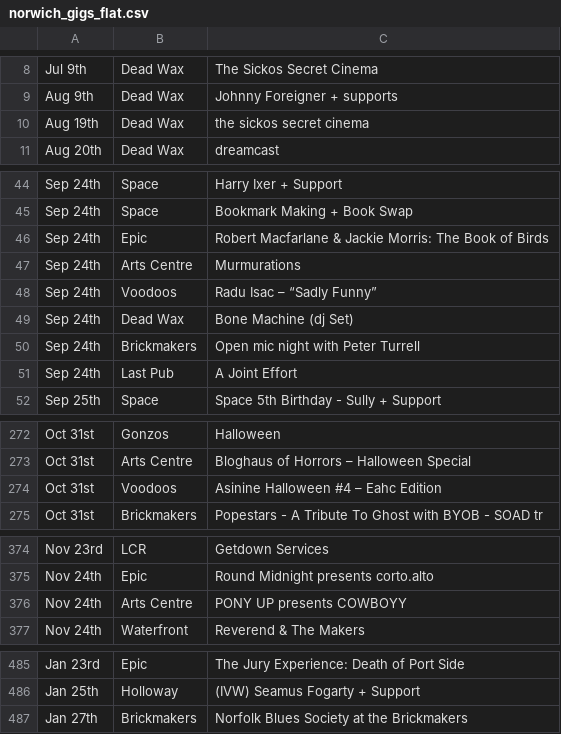
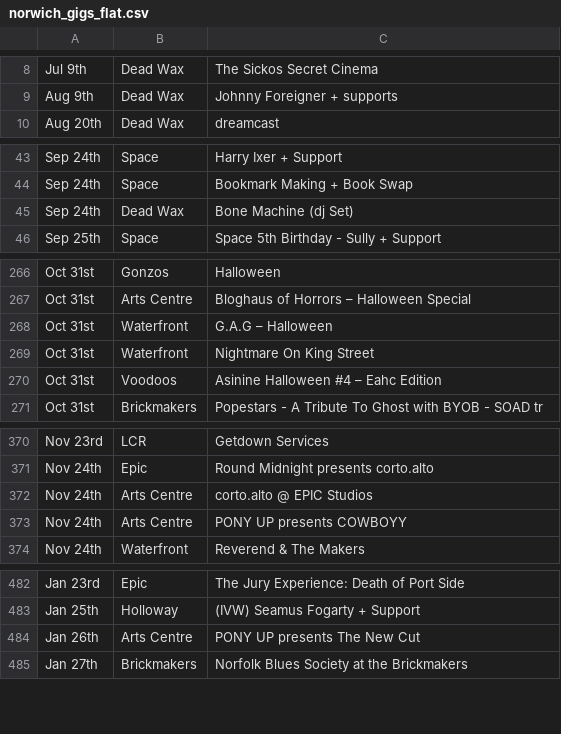
Before and after one commit to nathankjw/GigsNorwich-scraper, a CSV file: scraped_data/norwich_gigs_flat.csv, drawn as a sheet; only a part is shown, gaps mark what is left out; removed rows and columns are numbered as before the commit, all else as after; the diff covers the shown part only; the diff names each change by its address in the sheet, - before the commit and + after, or states it on an @@ line.

```diff
--- a/scraped_data/norwich_gigs_flat.csv
+++ b/scraped_data/norwich_gigs_flat.csv
-row 10: Aug 19th | Dead Wax | the sickos secret cinema
-row 46: Sep 24th | Epic | Robert Macfarlane & Jackie Morris: The Book of Birds
-row 47: Sep 24th | Arts Centre | Murmurations
-row 48: Sep 24th | Voodoos | Radu Isac – “Sadly Funny”
-row 50: Sep 24th | Brickmakers | Open mic night with Peter Turrell
-row 51: Sep 24th | Last Pub | A Joint Effort
+row 268: Oct 31st | Waterfront | G.A.G – Halloween
+row 269: Oct 31st | Waterfront | Nightmare On King Street
+row 372: Nov 24th | Arts Centre | corto.alto @ EPIC Studios
+row 484: Jan 26th | Arts Centre | PONY UP presents The New Cut
```
Also changed, not shown: 1 added row and 1 moved row elsewhere in this file, scraped_data/norwich_gigs.csv, 1 other file.
